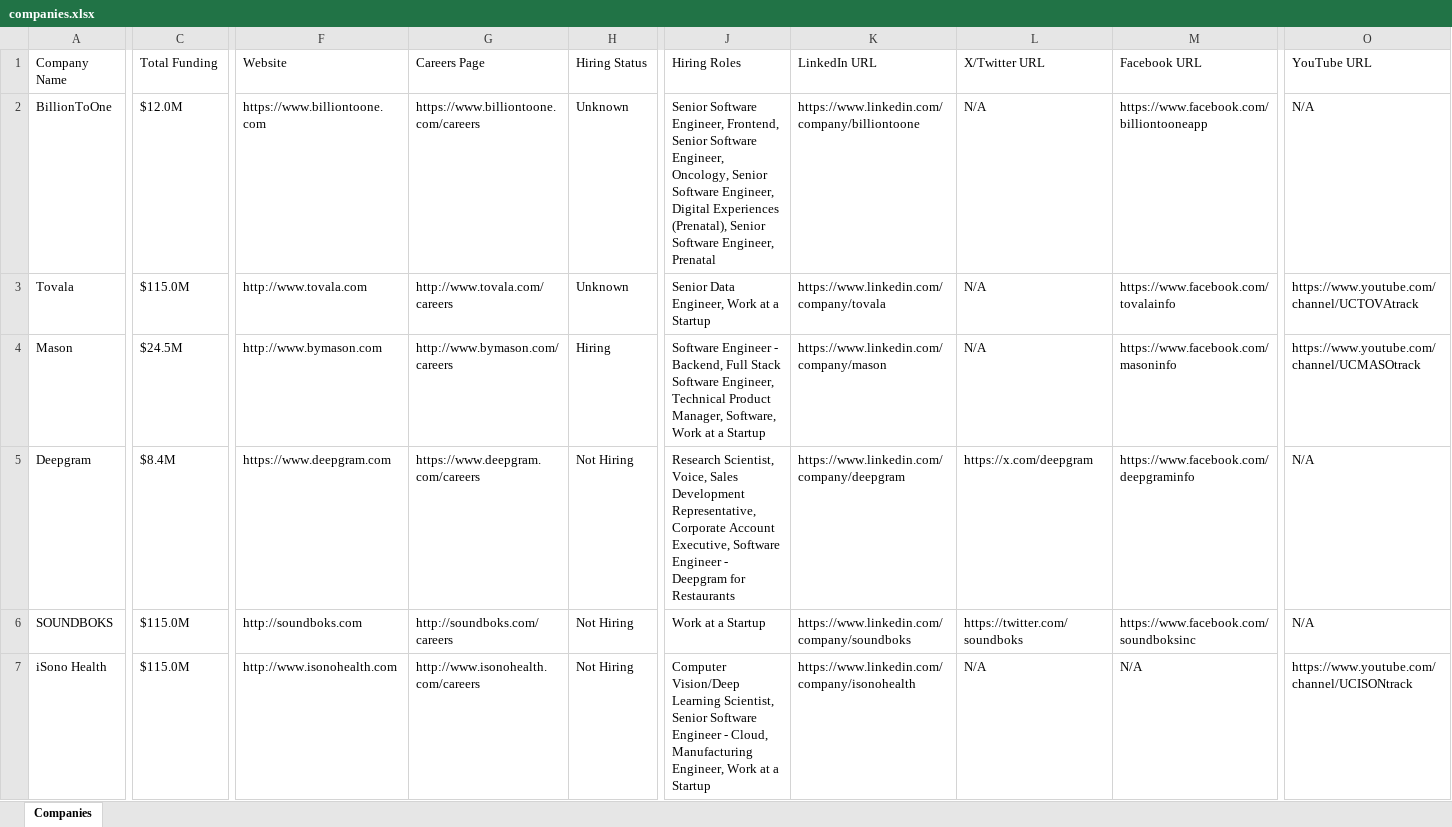
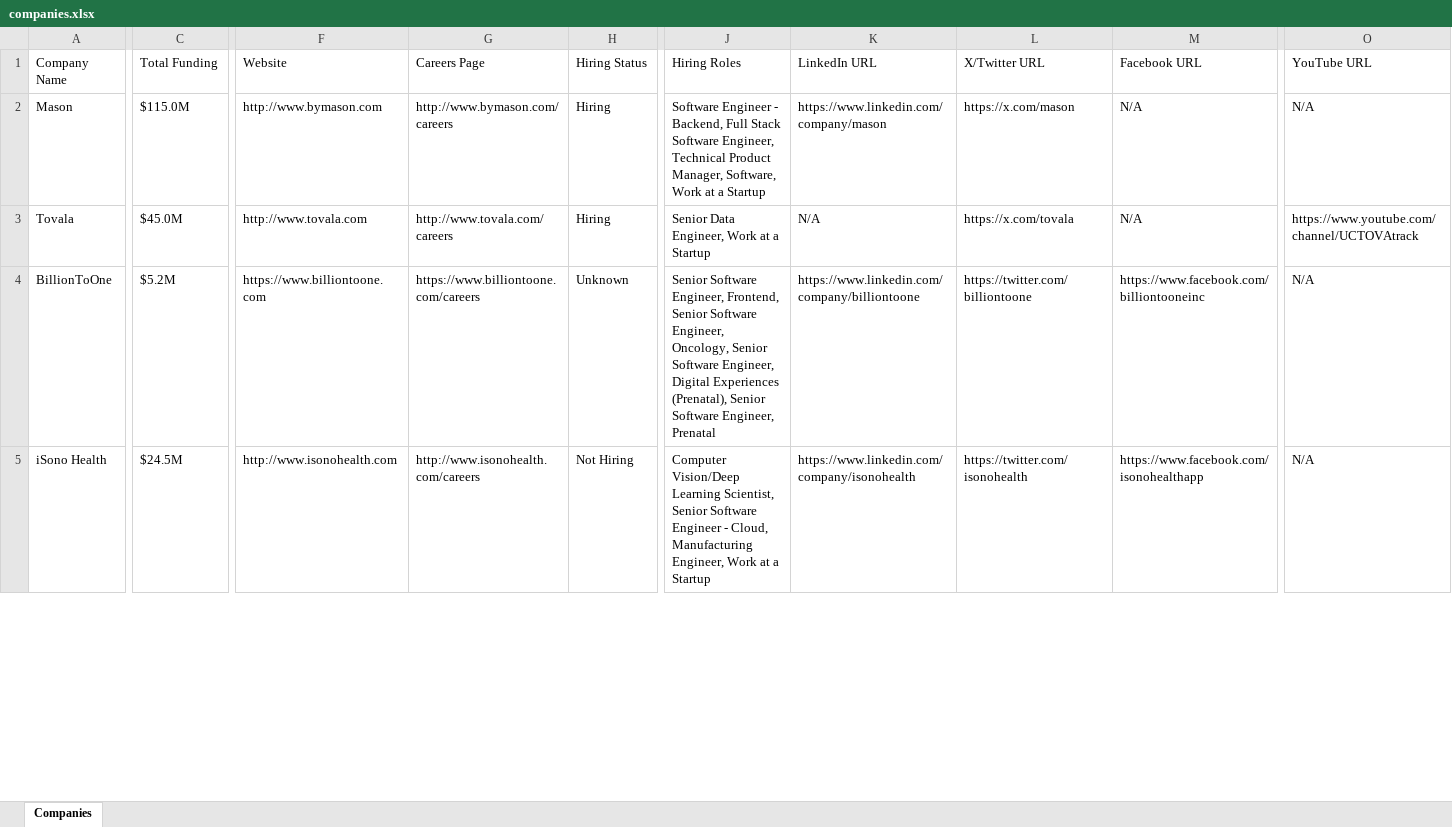
Before and after one commit to usergit535/talent_intelligence_project_2, an Excel workbook: output/companies.xlsx, sheet Companies, drawn as a sheet; only a part is shown, gaps mark what is left out; values as stored, in another font and other column widths than the file's, no cell formats; removed rows and columns are numbered as before the commit, all else as after; rows hold the shown columns only; the diff covers the shown part only; the diff names each change by its address in the sheet, - before the commit and + after, or states it on an @@ line.

```diff
--- a/output/companies.xlsx (sheet Companies)
+++ b/output/companies.xlsx (sheet Companies)
-row 2: BillionToOne | $12.0M | https://www.billiontoone.com | https://www.billiontoone.com/careers | Unknown | Senior Software Engineer, Frontend, Senior Software Engineer, Oncology, Senior Software Engineer, Digital Experiences (Prenatal), Senior Software Engineer, Prenatal | https://www.linkedin.com/company/billiontoone | N/A | https://www.facebook.com/billiontooneapp | N/A
-row 3: Tovala | $115.0M | http://www.tovala.com | http://www.tovala.com/careers | Unknown | Senior Data Engineer, Work at a Startup | https://www.linkedin.com/company/tovala | N/A | https://www.facebook.com/tovalainfo | https://www.youtube.com/channel/UCTOVAtrack
-C2 (Total Funding): $24.5M
+C2 (Total Funding): $115.0M
-L2 (X/Twitter URL): N/A
+L2 (X/Twitter URL): https://x.com/mason
-M2 (Facebook URL): https://www.facebook.com/masoninfo
+M2 (Facebook URL): N/A
-O2 (YouTube URL): https://www.youtube.com/channel/UCMASOtrack
+O2 (YouTube URL): N/A
+row 3: Tovala | $45.0M | http://www.tovala.com | http://www.tovala.com/careers | Hiring | Senior Data Engineer, Work at a Startup | N/A | https://x.com/tovala | N/A | https://www.youtube.com/channel/UCTOVAtrack
-A4 (Company Name): Deepgram
+A4 (Company Name): BillionToOne
-C4 (Total Funding): $8.4M
+C4 (Total Funding): $5.2M
-F4 (Website): https://www.deepgram.com
+F4 (Website): https://www.billiontoone.com
-G4 (Careers Page): https://www.deepgram.com/careers
+G4 (Careers Page): https://www.billiontoone.com/careers
-H4 (Hiring Status): Not Hiring
+H4 (Hiring Status): Unknown
-J4 (Hiring Roles): Research Scientist, Voice, Sales Development Representative, Corporate Account Executive, Software Engineer - Deepgram for Restaurants
+J4 (Hiring Roles): Senior Software Engineer, Frontend, Senior Software Engineer, Oncology, Senior Software Engineer, Digital Experiences (Prenatal), Senior Software Engineer, Prenatal
-K4 (LinkedIn URL): https://www.linkedin.com/company/deepgram
+K4 (LinkedIn URL): https://www.linkedin.com/company/billiontoone
-L4 (X/Twitter URL): https://x.com/deepgram
+L4 (X/Twitter URL): https://twitter.com/billiontoone
-M4 (Facebook URL): https://www.facebook.com/deepgraminfo
+M4 (Facebook URL): https://www.facebook.com/billiontooneinc
-row 6: SOUNDBOKS | $115.0M | http://soundboks.com | http://soundboks.com/careers | Not Hiring | Work at a Startup | https://www.linkedin.com/company/soundboks | https://twitter.com/soundboks | https://www.facebook.com/soundboksinc | N/A
-C5 (Total Funding): $115.0M
+C5 (Total Funding): $24.5M
-L5 (X/Twitter URL): N/A
+L5 (X/Twitter URL): https://twitter.com/isonohealth
-M5 (Facebook URL): N/A
+M5 (Facebook URL): https://www.facebook.com/isonohealthapp
-O5 (YouTube URL): https://www.youtube.com/channel/UCISONtrack
+O5 (YouTube URL): N/A
```
Also changed, not shown: 9 added rows, 7 removed rows and 401 edited cells elsewhere in this sheet, cell formats, 1 other file.
